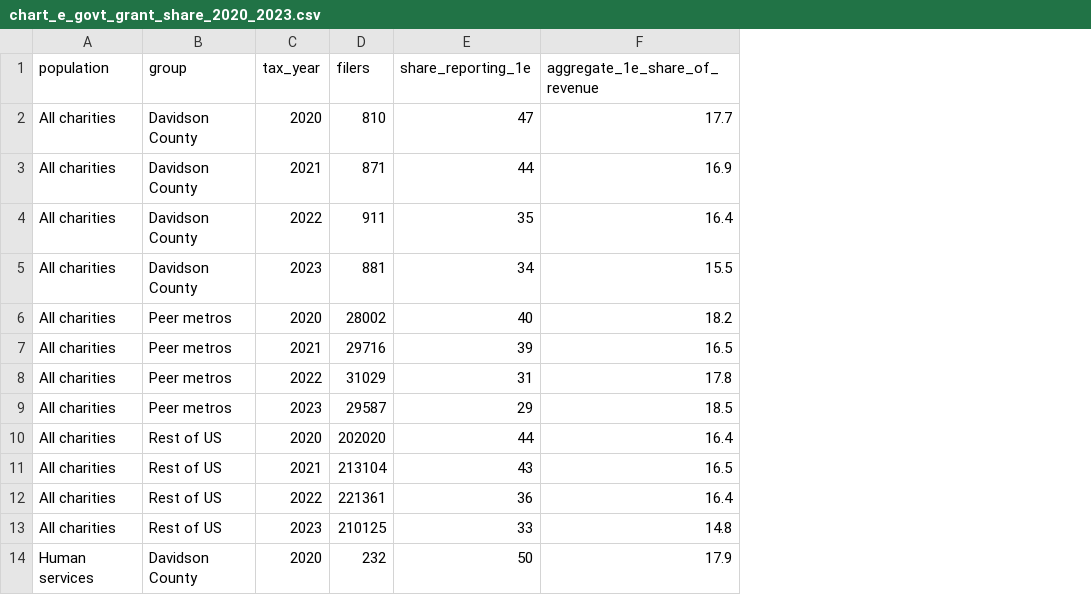
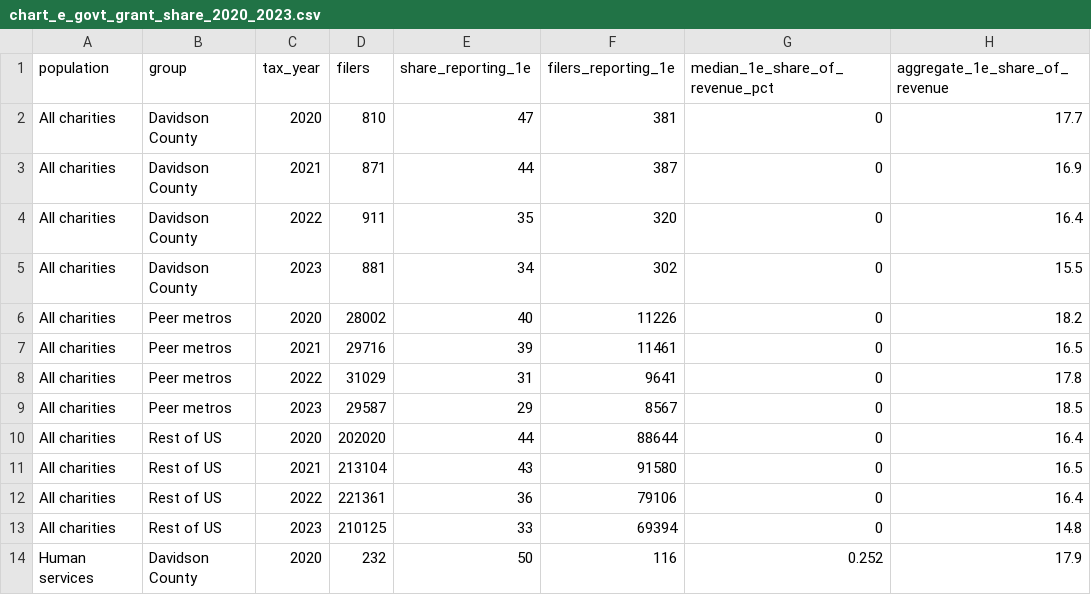
Before and after one commit to UrbanInstitute/nccs-data-requests, a CSV file: requests/2026-10-nashville-msa/output/chart_e_govt_grant_share_2020_2023.csv, drawn as a sheet; only a part is shown; the diff names each change by its address in the sheet, - before the commit and + after, or states it on an @@ line.

```diff
--- a/requests/2026-10-nashville-msa/output/chart_e_govt_grant_share_2020_2023.csv
+++ b/requests/2026-10-nashville-msa/output/chart_e_govt_grant_share_2020_2023.csv
+column F (filers_reporting_1e), rows 2-14: 381 | 387 | 320 | 302 | 11226 | 11461 | 9641 | 8567 | 88644 | 91580 | 79106 | 69394 | 116
+column G (median_1e_share_of_revenue_pct), rows 2-14: 0 | 0 | 0 | 0 | 0 | 0 | 0 | 0 | 0 | 0 | 0 | 0 | 0.252
```
Also changed, not shown: requests/2026-10-nashville-msa/output/chart_c1_stopped_filing.csv, requests/2026-10-nashville-msa/output/chart_d_expense_percentiles_ty2023.csv, 14 other files.
